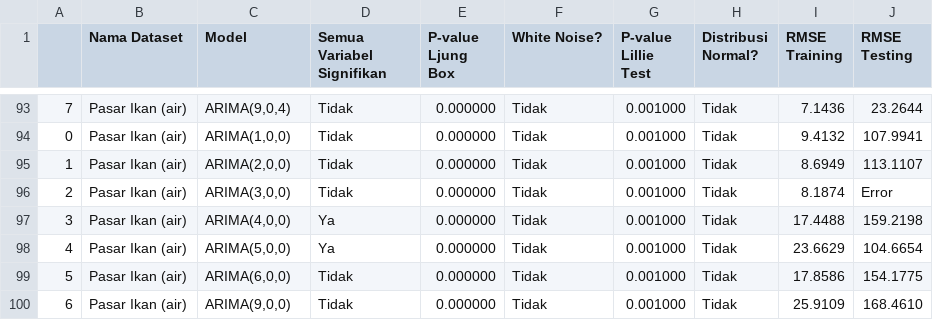
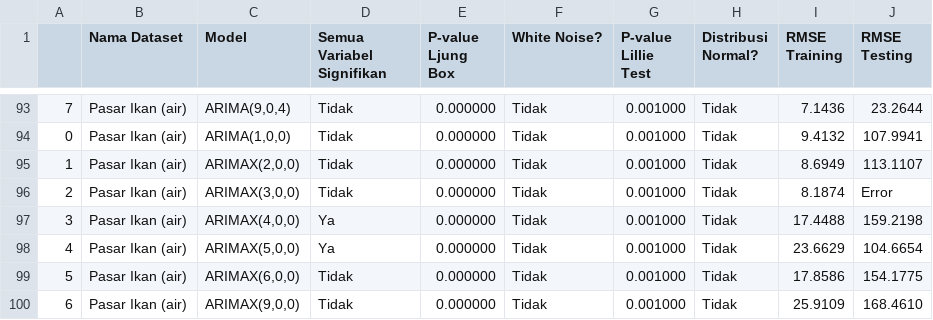
Before and after one commit to elvano22/Pintu-Air, a CSV file: model_comparison_Pasar Ikan (air)_results.csv, drawn as a sheet; only a part is shown, gaps mark what is left out.

Commit message:
revised the csv output

```diff
--- a/model_comparison_Pasar Ikan (air)_results.csv
+++ b/model_comparison_Pasar Ikan (air)_results.csv
@@ -94,7 +94,7 @@
 0,Pasar Ikan (air),"ARIMA(1,0,0)",Tidak,0.000000,Tidak,0.001000,Tidak,9.4132,107.9941
-1,Pasar Ikan (air),"ARIMA(2,0,0)",Tidak,0.000000,Tidak,0.001000,Tidak,8.6949,113.1107
-2,Pasar Ikan (air),"ARIMA(3,0,0)",Tidak,0.000000,Tidak,0.001000,Tidak,8.1874,Error
-3,Pasar Ikan (air),"ARIMA(4,0,0)",Ya,0.000000,Tidak,0.001000,Tidak,17.4488,159.2198
-4,Pasar Ikan (air),"ARIMA(5,0,0)",Ya,0.000000,Tidak,0.001000,Tidak,23.6629,104.6654
-5,Pasar Ikan (air),"ARIMA(6,0,0)",Tidak,0.000000,Tidak,0.001000,Tidak,17.8586,154.1775
-6,Pasar Ikan (air),"ARIMA(9,0,0)",Tidak,0.000000,Tidak,0.001000,Tidak,25.9109,168.4610
+1,Pasar Ikan (air),"ARIMAX(2,0,0)",Tidak,0.000000,Tidak,0.001000,Tidak,8.6949,113.1107
+2,Pasar Ikan (air),"ARIMAX(3,0,0)",Tidak,0.000000,Tidak,0.001000,Tidak,8.1874,Error
+3,Pasar Ikan (air),"ARIMAX(4,0,0)",Ya,0.000000,Tidak,0.001000,Tidak,17.4488,159.2198
+4,Pasar Ikan (air),"ARIMAX(5,0,0)",Ya,0.000000,Tidak,0.001000,Tidak,23.6629,104.6654
+5,Pasar Ikan (air),"ARIMAX(6,0,0)",Tidak,0.000000,Tidak,0.001000,Tidak,17.8586,154.1775
+6,Pasar Ikan (air),"ARIMAX(9,0,0)",Tidak,0.000000,Tidak,0.001000,Tidak,25.9109,168.4610
```
